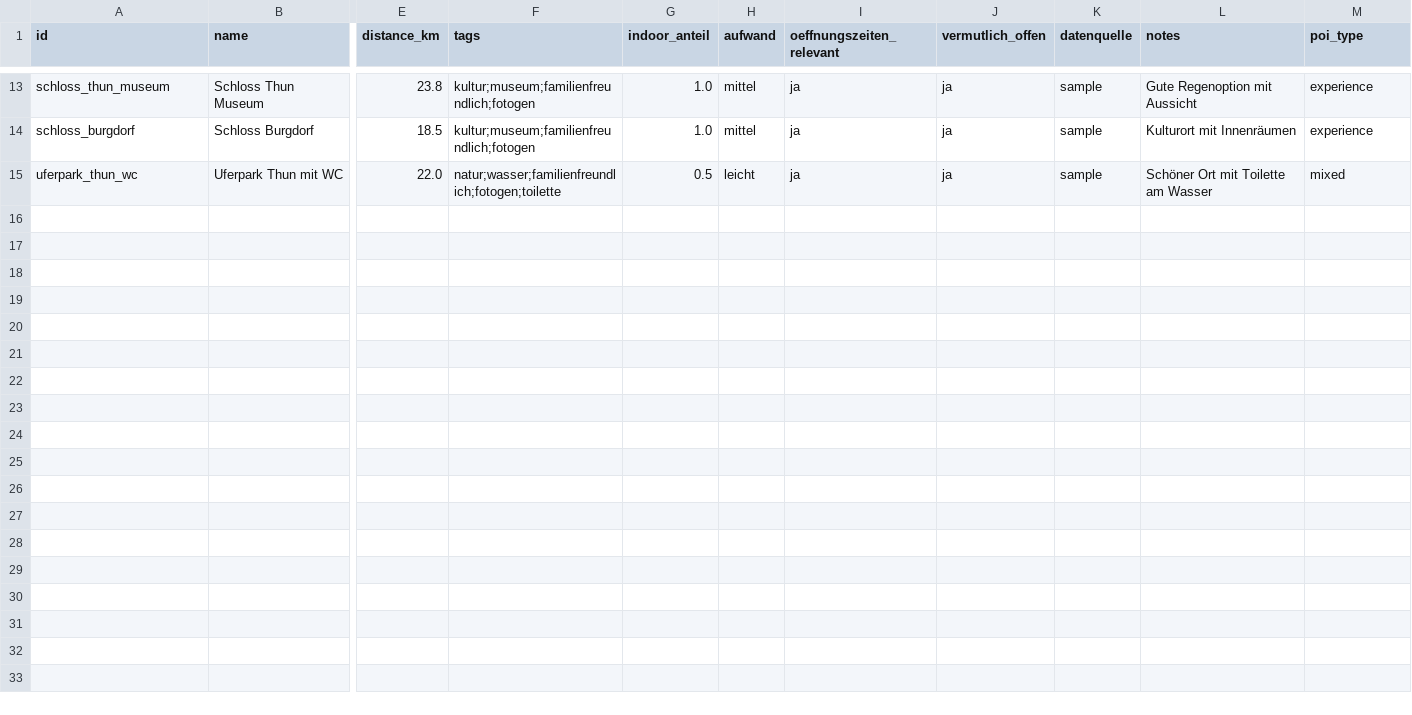
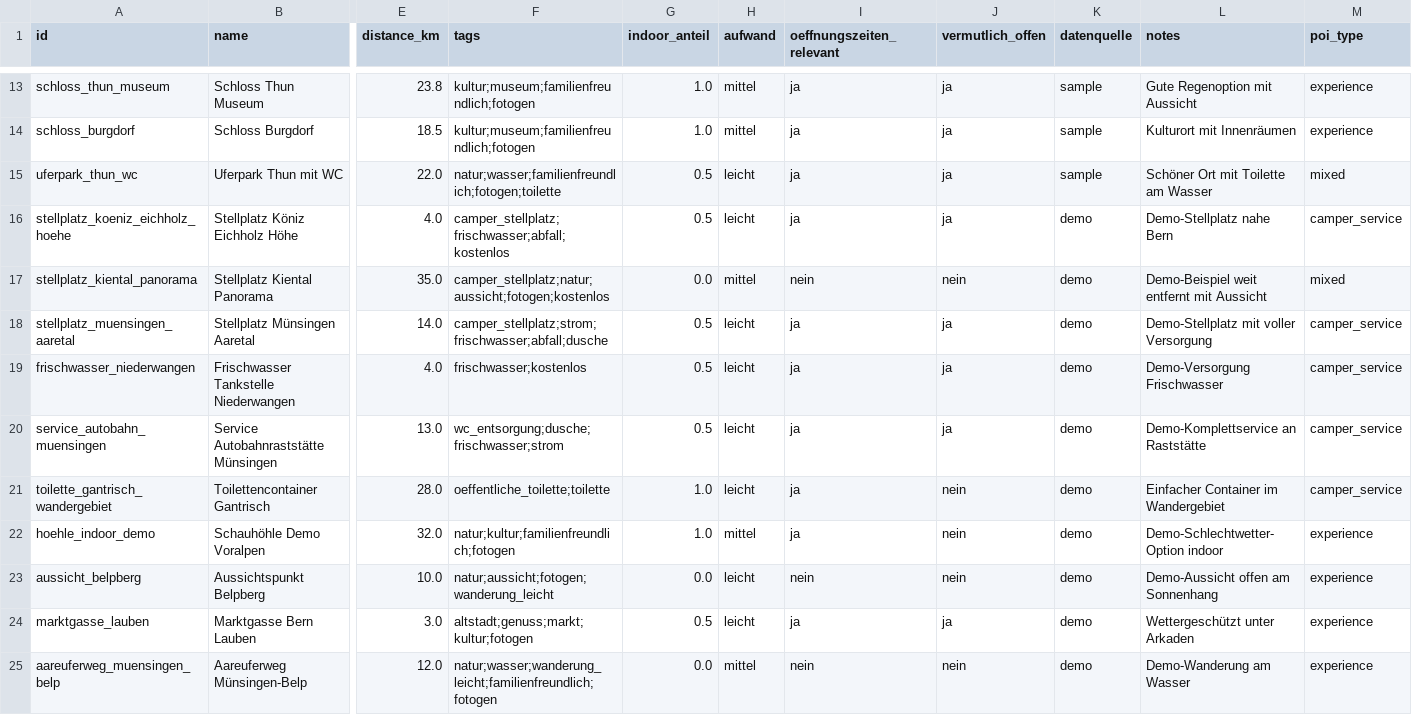
Before and after one commit to stiiwi/Scout4U, a CSV file: pois_camper_test_sample.csv, drawn as a sheet; only a part is shown, gaps mark what is left out; rows hold the shown columns only; the diff names each change by its address in the sheet, - before the commit and + after, or states it on an @@ line.

Commit message:
Expand camper demo data

```diff
--- a/pois_camper_test_sample.csv
+++ b/pois_camper_test_sample.csv
+row 16: stellplatz_koeniz_eichholz_hoehe | Stellplatz Köniz Eichholz Höhe | 4.0 | camper_stellplatz;frischwasser;abfall;kostenlos | 0.5 | leicht | ja | ja | demo | Demo-Stellplatz nahe Bern | camper_service
+row 17: stellplatz_kiental_panorama | Stellplatz Kiental Panorama | 35.0 | camper_stellplatz;natur;aussicht;fotogen;kostenlos | 0.0 | mittel | nein | nein | demo | Demo-Beispiel weit entfernt mit Aussicht | mixed
+row 18: stellplatz_muensingen_aaretal | Stellplatz Münsingen Aaretal | 14.0 | camper_stellplatz;strom;frischwasser;abfall;dusche | 0.5 | leicht | ja | ja | demo | Demo-Stellplatz mit voller Versorgung | camper_service
+row 19: frischwasser_niederwangen | Frischwasser Tankstelle Niederwangen | 4.0 | frischwasser;kostenlos | 0.5 | leicht | ja | ja | demo | Demo-Versorgung Frischwasser | camper_service
+row 20: service_autobahn_muensingen | Service Autobahnraststätte Münsingen | 13.0 | wc_entsorgung;dusche;frischwasser;strom | 0.5 | leicht | ja | ja | demo | Demo-Komplettservice an Raststätte | camper_service
+row 21: toilette_gantrisch_wandergebiet | Toilettencontainer Gantrisch | 28.0 | oeffentliche_toilette;toilette | 1.0 | leicht | ja | nein | demo | Einfacher Container im Wandergebiet | camper_service
+row 22: hoehle_indoor_demo | Schauhöhle Demo Voralpen | 32.0 | natur;kultur;familienfreundlich;fotogen | 1.0 | mittel | ja | nein | demo | Demo-Schlechtwetter-Option indoor | experience
+row 23: aussicht_belpberg | Aussichtspunkt Belpberg | 10.0 | natur;aussicht;fotogen;wanderung_leicht | 0.0 | leicht | nein | nein | demo | Demo-Aussicht offen am Sonnenhang | experience
+row 24: marktgasse_lauben | Marktgasse Bern Lauben | 3.0 | altstadt;genuss;markt;kultur;fotogen | 0.5 | leicht | ja | ja | demo | Wettergeschützt unter Arkaden | experience
+row 25: aareuferweg_muensingen_belp | Aareuferweg Münsingen-Belp | 12.0 | natur;wasser;wanderung_leicht;familienfreundlich;fotogen | 0.0 | mittel | nein | nein | demo | Demo-Wanderung am Wasser | experience
```
Also changed, not shown: profiles_camper_test_sample.csv.
